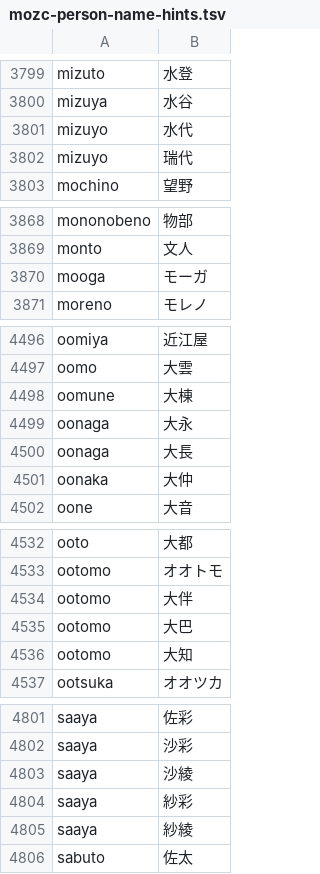
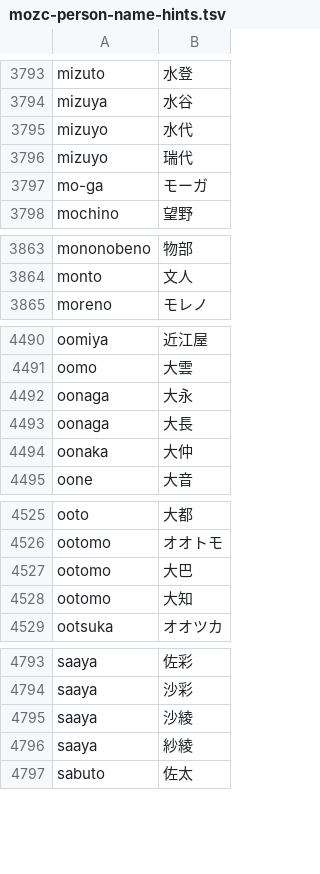
Before and after one commit to sendarionn/myim, a TSV file: Sources/MyIMEMacOS/Resources/mozc-person-name-hints.tsv, drawn as a sheet; only a part is shown, gaps mark what is left out; removed rows and columns are numbered as before the commit, all else as after; the diff covers the shown part only; the diff names each change by its address in the sheet, - before the commit and + after, or states it on an @@ line.

```diff
--- a/Sources/MyIMEMacOS/Resources/mozc-person-name-hints.tsv
+++ b/Sources/MyIMEMacOS/Resources/mozc-person-name-hints.tsv
+row 3797: mo-ga | モーガ
-row 3870: mooga | モーガ
-row 4498: oomune | 大棟
-row 4534: ootomo | 大伴
-row 4804: saaya | 紗彩
```
Also changed, not shown: 11 added rows, 20 removed rows and 12 edited cells elsewhere in this file, Sources/MyIMEMacOS/Resources/basic-dictionary.tsv, Sources/MyIMEMacOS/Resources/mozc-verb-classes.tsv, 24 other files.
